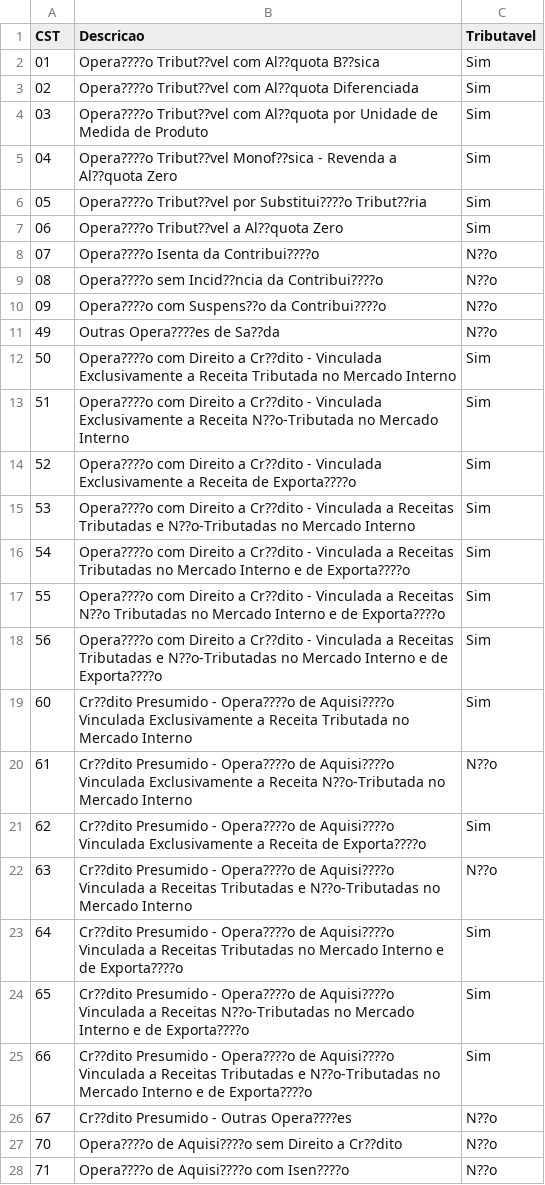
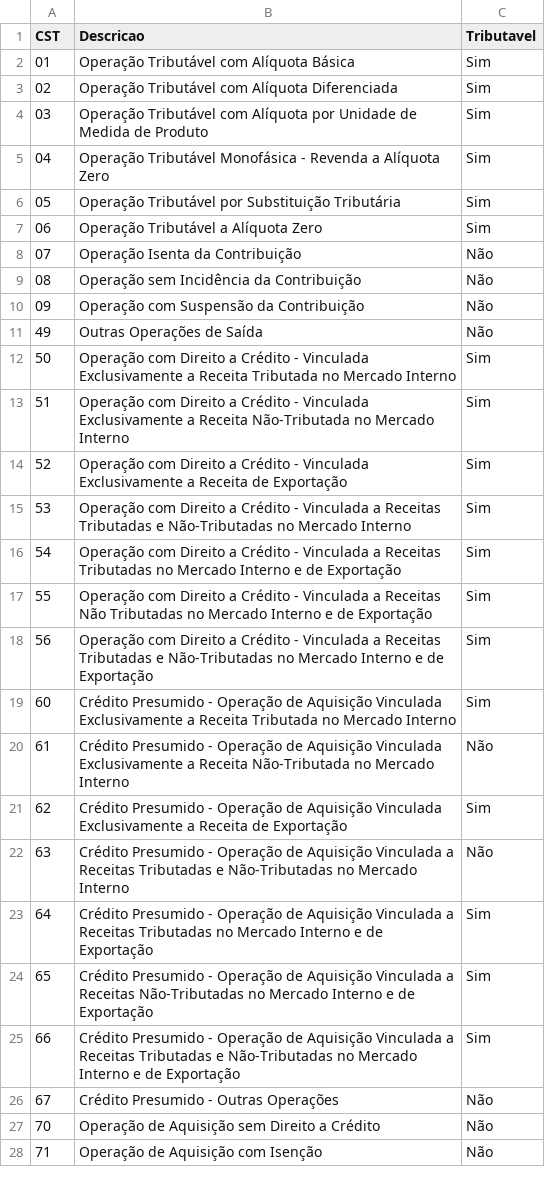
Before and after one commit to OrganizeSoft/OrganizePDV, a CSV file: csv/cofins_1.csv, drawn as a sheet; only a part is shown; the diff covers the shown part only.

```diff
--- a/csv/cofins_1.csv
+++ b/csv/cofins_1.csv
@@ -1,28 +1,28 @@
 CST;Descricao;Tributavel
-01;Opera????o Tribut??vel com Al??quota B??sica;Sim
-02;Opera????o Tribut??vel com Al??quota Diferenciada;Sim
-03;Opera????o Tribut??vel com Al??quota por Unidade de Medida de Produto;Sim
-04;Opera????o Tribut??vel Monof??sica - Revenda a Al??quota Zero;Sim
-05;Opera????o Tribut??vel por Substitui????o Tribut??ria;Sim
-06;Opera????o Tribut??vel a Al??quota Zero;Sim
-07;Opera????o Isenta da Contribui????o;N??o
-08;Opera????o sem Incid??ncia da Contribui????o;N??o
-09;Opera????o com Suspens??o da Contribui????o;N??o
-49;Outras Opera????es de Sa??da;N??o
-50;Opera????o com Direito a Cr??dito - Vinculada Exclusivamente a Receita Tributada no Mercado Interno;Sim
-51;Opera????o com Direito a Cr??dito - Vinculada Exclusivamente a Receita N??o-Tributada no Mercado Interno;Sim
-52;Opera????o com Direito a Cr??dito - Vinculada Exclusivamente a Receita de Exporta????o;Sim
-53;Opera????o com Direito a Cr??dito - Vinculada a Receitas Tributadas e N??o-Tributadas no Mercado Interno;Sim
-54;Opera????o com Direito a Cr??dito - Vinculada a Receitas Tributadas no Mercado Interno e de Exporta????o;Sim
-55;Opera????o com Direito a Cr??dito - Vinculada a Receitas N??o Tributadas no Mercado Interno e de Exporta????o;Sim
-56;Opera????o com Direito a Cr??dito - Vinculada a Receitas Tributadas e N??o-Tributadas no Mercado Interno e de Exporta????o;Sim
-60;Cr??dito Presumido - Opera????o de Aquisi????o Vinculada Exclusivamente a Receita Tributada no Mercado Interno;Sim
-61;Cr??dito Presumido - Opera????o de Aquisi????o Vinculada Exclusivamente a Receita N??o-Tributada no Mercado Interno;N??o
-62;Cr??dito Presumido - Opera????o de Aquisi????o Vinculada Exclusivamente a Receita de Exporta????o;Sim
-63;Cr??dito Presumido - Opera????o de Aquisi????o Vinculada a Receitas Tributadas e N??o-Tributadas no Mercado Interno;N??o
-64;Cr??dito Presumido - Opera????o de Aquisi????o Vinculada a Receitas Tributadas no Mercado Interno e de Exporta????o;Sim
-65;Cr??dito Presumido - Opera????o de Aquisi????o Vinculada a Receitas N??o-Tributadas no Mercado Interno e de Exporta????o;Sim
-66;Cr??dito Presumido - Opera????o de Aquisi????o Vinculada a Receitas Tributadas e N??o-Tributadas no Mercado Interno e de Exporta????o;Sim
-67;Cr??dito Presumido - Outras Opera????es;N??o
-70;Opera????o de Aquisi????o sem Direito a Cr??dito;N??o
-71;Opera????o de Aquisi????o com Isen????o;N??o
+01;Operação Tributável com Alíquota Básica;Sim
+02;Operação Tributável com Alíquota Diferenciada;Sim
+03;Operação Tributável com Alíquota por Unidade de Medida de Produto;Sim
+04;Operação Tributável Monofásica - Revenda a Alíquota Zero;Sim
+05;Operação Tributável por Substituição Tributária;Sim
+06;Operação Tributável a Alíquota Zero;Sim
+07;Operação Isenta da Contribuição;Não
+08;Operação sem Incidência da Contribuição;Não
+09;Operação com Suspensão da Contribuição;Não
+49;Outras Operações de Saída;Não
+50;Operação com Direito a Crédito - Vinculada Exclusivamente a Receita Tributada no Mercado Interno;Sim
+51;Operação com Direito a Crédito - Vinculada Exclusivamente a Receita Não-Tributada no Mercado Interno;Sim
+52;Operação com Direito a Crédito - Vinculada Exclusivamente a Receita de Exportação;Sim
+53;Operação com Direito a Crédito - Vinculada a Receitas Tributadas e Não-Tributadas no Mercado Interno;Sim
+54;Operação com Direito a Crédito - Vinculada a Receitas Tributadas no Mercado Interno e de Exportação;Sim
+55;Operação com Direito a Crédito - Vinculada a Receitas Não Tributadas no Mercado Interno e de Exportação;Sim
+56;Operação com Direito a Crédito - Vinculada a Receitas Tributadas e Não-Tributadas no Mercado Interno e de Exportação;Sim
+60;Crédito Presumido - Operação de Aquisição Vinculada Exclusivamente a Receita Tributada no Mercado Interno;Sim
+61;Crédito Presumido - Operação de Aquisição Vinculada Exclusivamente a Receita Não-Tributada no Mercado Interno;Não
+62;Crédito Presumido - Operação de Aquisição Vinculada Exclusivamente a Receita de Exportação;Sim
+63;Crédito Presumido - Operação de Aquisição Vinculada a Receitas Tributadas e Não-Tributadas no Mercado Interno;Não
+64;Crédito Presumido - Operação de Aquisição Vinculada a Receitas Tributadas no Mercado Interno e de Exportação;Sim
+65;Crédito Presumido - Operação de Aquisição Vinculada a Receitas Não-Tributadas no Mercado Interno e de Exportação;Sim
+66;Crédito Presumido - Operação de Aquisição Vinculada a Receitas Tributadas e Não-Tributadas no Mercado Interno e de Exportação;Sim
+67;Crédito Presumido - Outras Operações;Não
+70;Operação de Aquisição sem Direito a Crédito;Não
+71;Operação de Aquisição com Isenção;Não
```
Also changed, not shown: 11 edited cells elsewhere in this file, csv/cest_1.csv, csv/cfop_1.csv, 7 other files.
